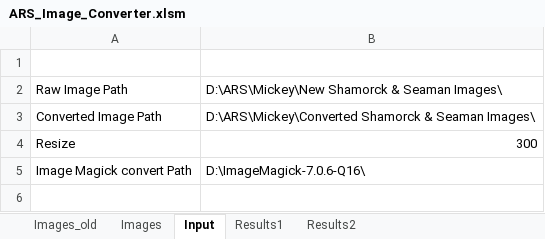
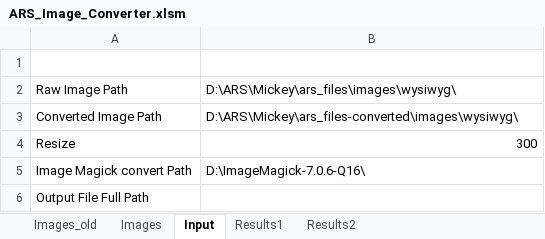
Before and after one commit to American-Retail-Technologies/Mickey, an Excel workbook: ExcelMacros/ARS_Image_Converter.xlsm, sheet Input, drawn as a sheet; values as stored, in another font and other column widths than the file's, no borders; charts and pictures not drawn; the diff names each change by its address in the sheet, - before the commit and + after, or states it on an @@ line.

Commit message:
update top 500 links and update image converter code

```diff
--- a/ExcelMacros/ARS_Image_Converter.xlsm (sheet Input)
+++ b/ExcelMacros/ARS_Image_Converter.xlsm (sheet Input)
-B2: D:\ARS\Mickey\New Shamorck & Seaman Images\
+B2: D:\ARS\Mickey\ars_files\images\wysiwyg\
-B3: D:\ARS\Mickey\Converted Shamorck & Seaman Images\
+B3: D:\ARS\Mickey\ars_files-converted\images\wysiwyg\
+row 6: Output File Full Path
```
Also changed, not shown: sheet Results2, charts or pictures, 1 other file.
